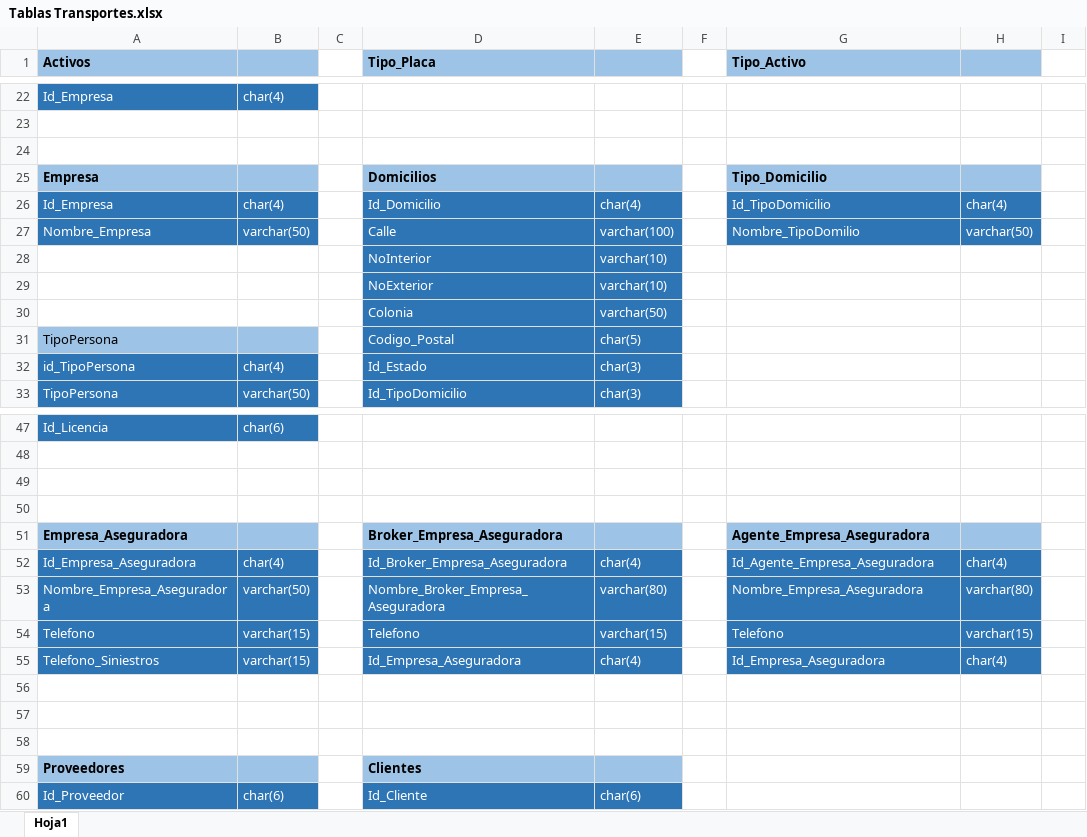
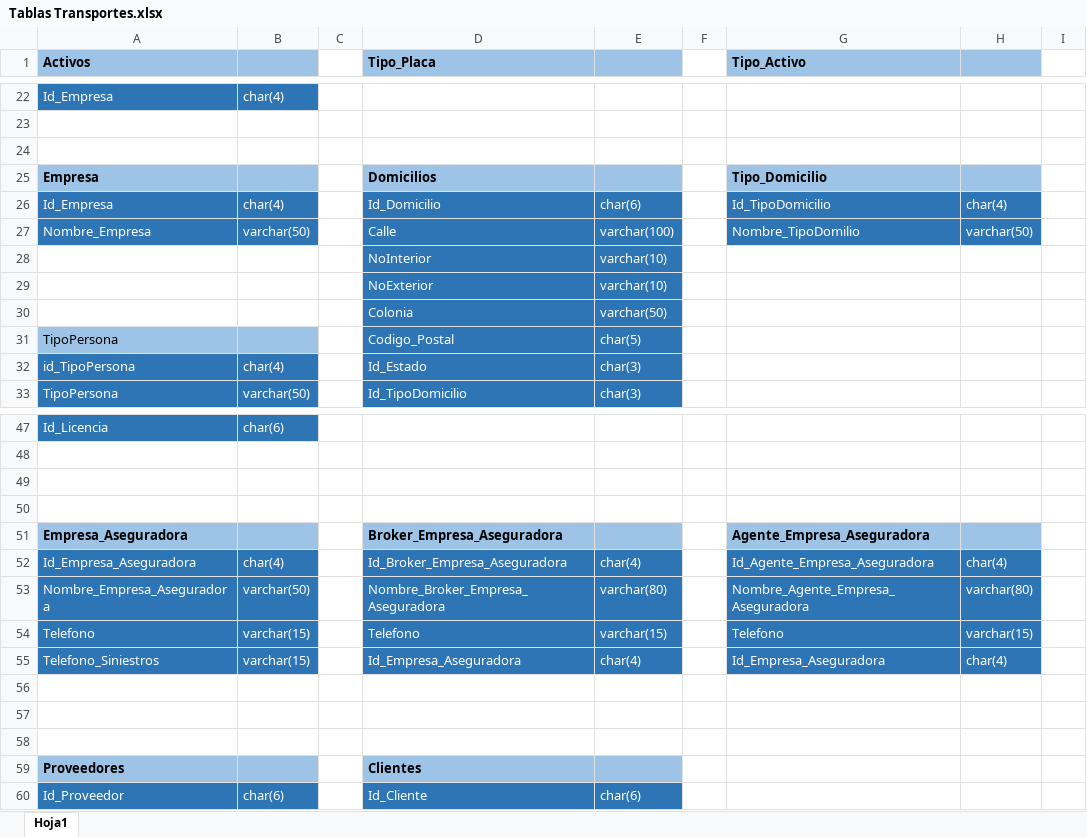
Before and after one commit to GeoorgeO/Transportes, an Excel workbook: Planteamiento/Tablas Transportes.xlsx, sheet Hoja1, drawn as a sheet; only a part is shown, gaps mark what is left out; values as stored, in another font and other column widths than the file's, no borders; the diff names each change by its address in the sheet, - before the commit and + after, or states it on an @@ line.

Commit message:
Avances Agente Empresa Aseguradora

```diff
--- a/Planteamiento/Tablas Transportes.xlsx (sheet Hoja1)
+++ b/Planteamiento/Tablas Transportes.xlsx (sheet Hoja1)
-E26: char(4)
+E26: char(6)
-G53 (Tipo_Activo): Nombre_Empresa_Aseguradora
+G53 (Tipo_Activo): Nombre_Agente_Empresa_Aseguradora
```
Also changed, not shown: 10 other files.
